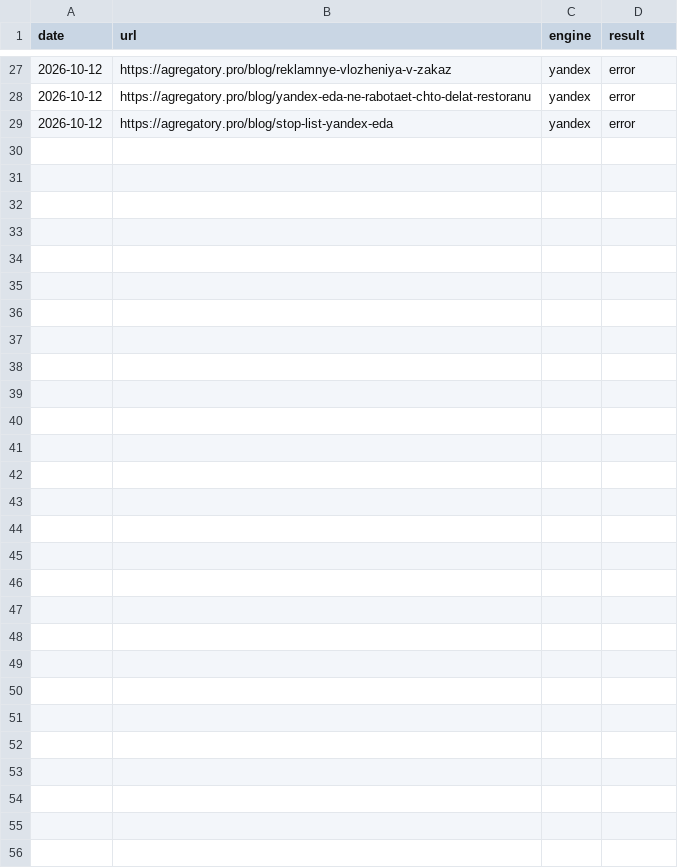
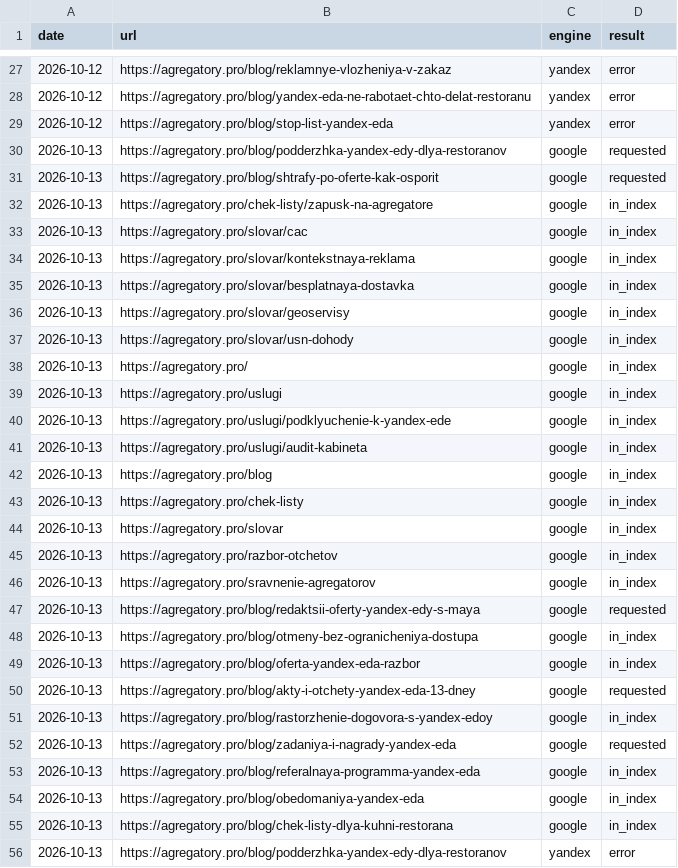
Before and after one commit to iamsitnikov-prog/food-delivery-site-10, a CSV file: seo/indexing-log.csv, drawn as a sheet; only a part is shown, gaps mark what is left out; the diff names each change by its address in the sheet, - before the commit and + after, or states it on an @@ line.

```diff
--- a/seo/indexing-log.csv
+++ b/seo/indexing-log.csv
+row 30: 2026-10-13 | https://agregatory.pro/blog/podderzhka-yandex-edy-dlya-restoranov | google | requested
+row 31: 2026-10-13 | https://agregatory.pro/blog/shtrafy-po-oferte-kak-osporit | google | requested
+row 32: 2026-10-13 | https://agregatory.pro/chek-listy/zapusk-na-agregatore | google | in_index
+row 33: 2026-10-13 | https://agregatory.pro/slovar/cac | google | in_index
+row 34: 2026-10-13 | https://agregatory.pro/slovar/kontekstnaya-reklama | google | in_index
+row 35: 2026-10-13 | https://agregatory.pro/slovar/besplatnaya-dostavka | google | in_index
+row 36: 2026-10-13 | https://agregatory.pro/slovar/geoservisy | google | in_index
+row 37: 2026-10-13 | https://agregatory.pro/slovar/usn-dohody | google | in_index
+row 38: 2026-10-13 | https://agregatory.pro/ | google | in_index
+row 39: 2026-10-13 | https://agregatory.pro/uslugi | google | in_index
+row 40: 2026-10-13 | https://agregatory.pro/uslugi/podklyuchenie-k-yandex-ede | google | in_index
+row 41: 2026-10-13 | https://agregatory.pro/uslugi/audit-kabineta | google | in_index
+row 42: 2026-10-13 | https://agregatory.pro/blog | google | in_index
+row 43: 2026-10-13 | https://agregatory.pro/chek-listy | google | in_index
+row 44: 2026-10-13 | https://agregatory.pro/slovar | google | in_index
+row 45: 2026-10-13 | https://agregatory.pro/razbor-otchetov | google | in_index
+row 46: 2026-10-13 | https://agregatory.pro/sravnenie-agregatorov | google | in_index
+row 47: 2026-10-13 | https://agregatory.pro/blog/redaktsii-oferty-yandex-edy-s-maya | google | requested
+row 48: 2026-10-13 | https://agregatory.pro/blog/otmeny-bez-ogranicheniya-dostupa | google | in_index
+row 49: 2026-10-13 | https://agregatory.pro/blog/oferta-yandex-eda-razbor | google | in_index
+row 50: 2026-10-13 | https://agregatory.pro/blog/akty-i-otchety-yandex-eda-13-dney | google | requested
+row 51: 2026-10-13 | https://agregatory.pro/blog/rastorzhenie-dogovora-s-yandex-edoy | google | in_index
+row 52: 2026-10-13 | https://agregatory.pro/blog/zadaniya-i-nagrady-yandex-eda | google | requested
+row 53: 2026-10-13 | https://agregatory.pro/blog/referalnaya-programma-yandex-eda | google | in_index
+row 54: 2026-10-13 | https://agregatory.pro/blog/obedomaniya-yandex-eda | google | in_index
+row 55: 2026-10-13 | https://agregatory.pro/blog/chek-listy-dlya-kuhni-restorana | google | in_index
+row 56: 2026-10-13 | https://agregatory.pro/blog/podderzhka-yandex-edy-dlya-restoranov | yandex | error
```
